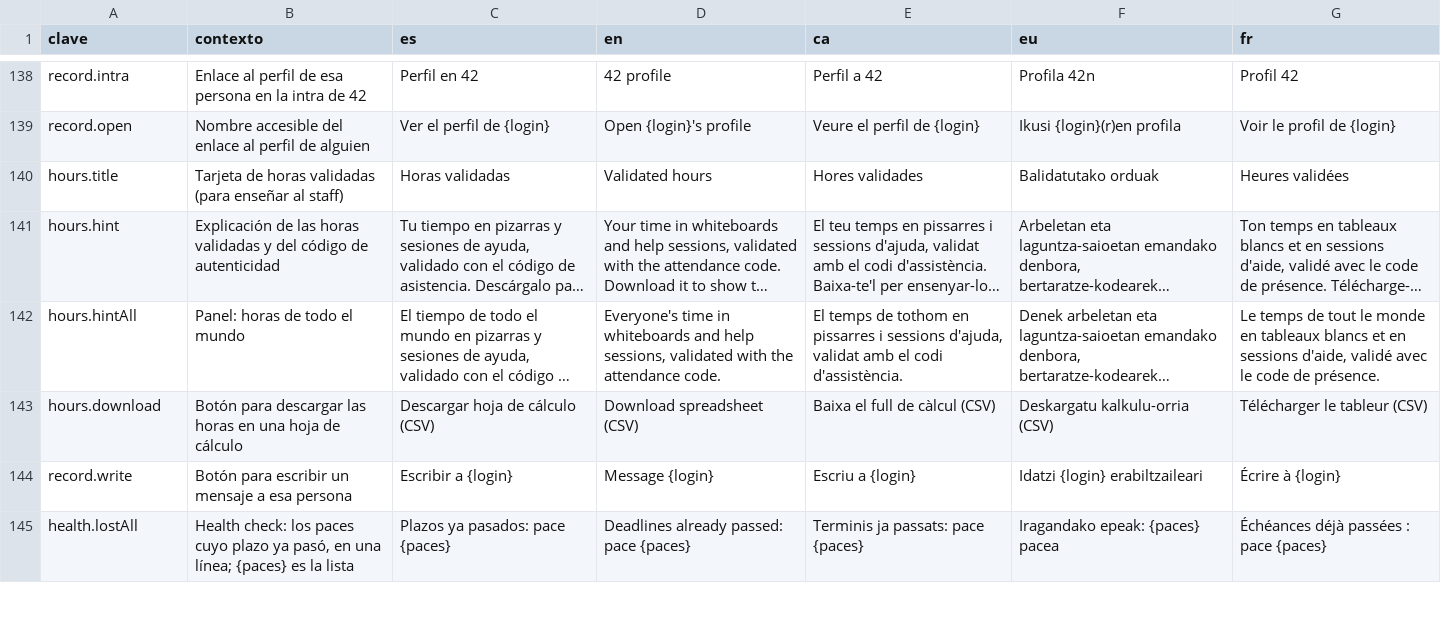
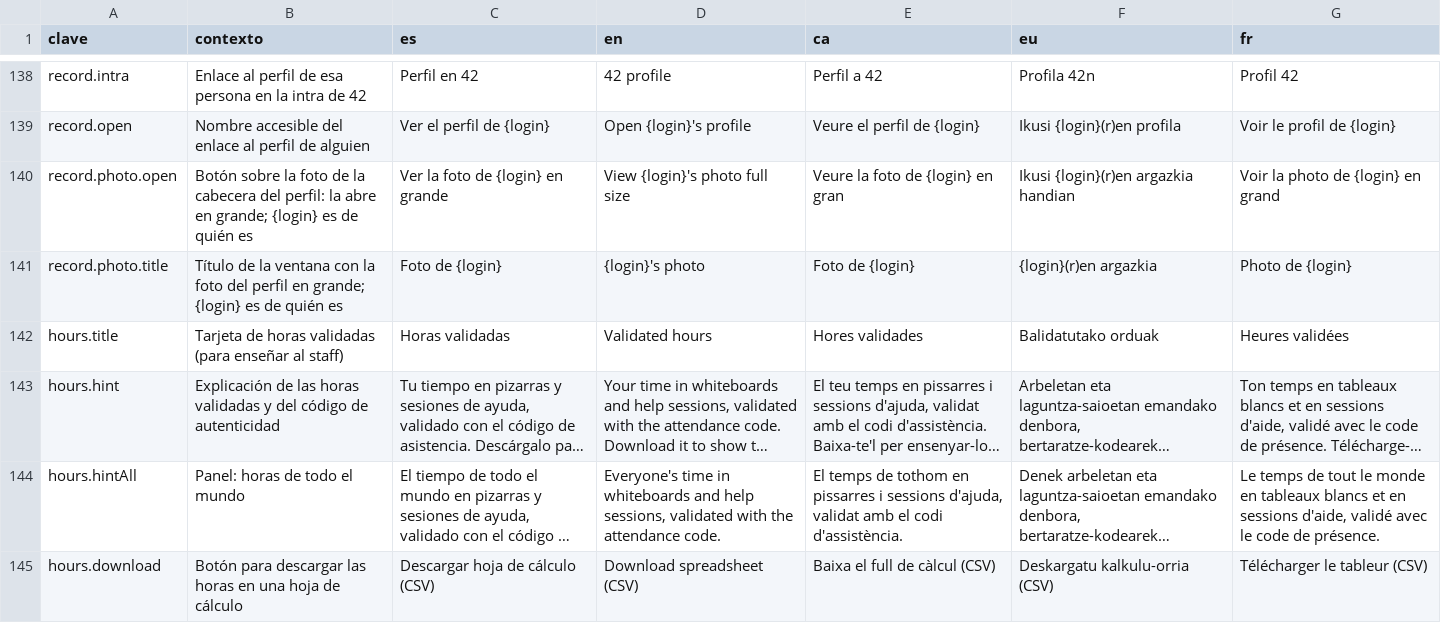
Before and after one commit to ALRO-GM/sanatorio-42, a CSV file: apps/web/src/shared/i18n/textos/expediente.csv, drawn as a sheet; only a part is shown, gaps mark what is left out; the shorter side is filled out with more unchanged rows; long unchanged cells end in …; the diff names each change by its address in the sheet, - before the commit and + after, or states it on an @@ line.

```diff
--- a/apps/web/src/shared/i18n/textos/expediente.csv
+++ b/apps/web/src/shared/i18n/textos/expediente.csv
+row 140: record.photo.open | Botón sobre la foto de la cabecera del perfil: la abre en grande; {login} es de quién es | Ver la foto de {login} en grande | View {login}'s photo full size | Veure la foto de {login} en gran | Ikusi {login}(r)en argazkia handian | Voir la photo de {login} en grand
+row 141: record.photo.title | Título de la ventana con la foto del perfil en grande; {login} es de quién es | Foto de {login} | {login}'s photo | Foto de {login} | {login}(r)en argazkia | Photo de {login}
```
Also changed, not shown: apps/web/src/shared/i18n/textos/avisos.csv, apps/web/src/shared/i18n/textos/comun.csv, 45 other files.
